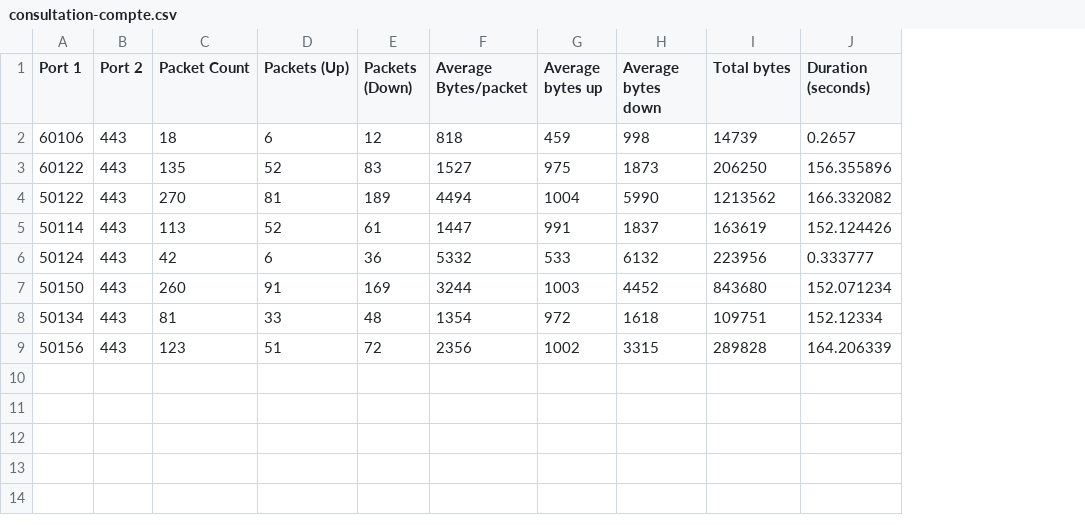
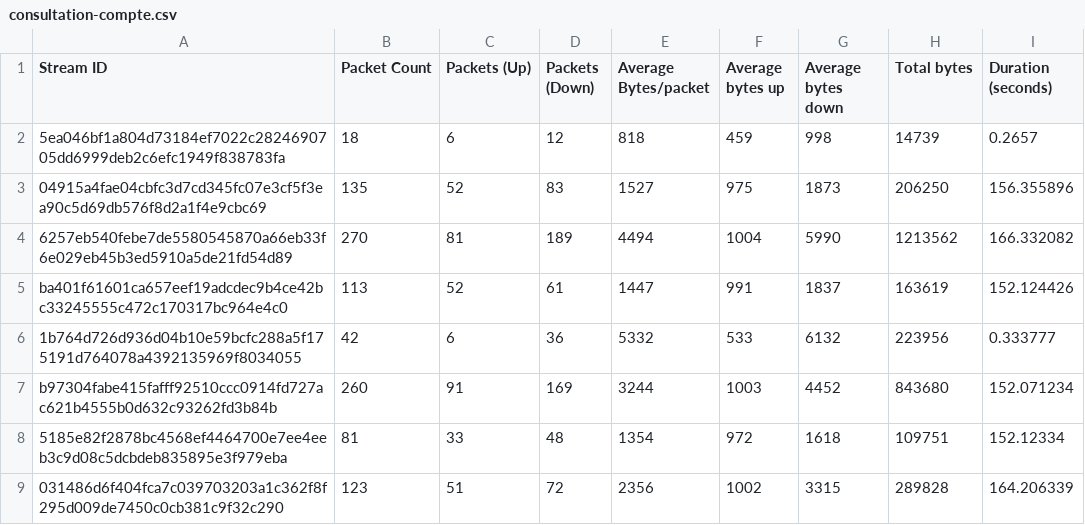
Before and after one commit to Kaliruo/TER, a CSV file: csv/consultation-compte.csv, drawn as a sheet; only a part is shown; removed rows and columns are numbered as before the commit, all else as after; the diff names each change by its address in the sheet, - before the commit and + after, or states it on an @@ line.

```diff
--- a/csv/consultation-compte.csv
+++ b/csv/consultation-compte.csv
-column A (Port 1), rows 2-9: 60106 | 60122 | 50122 | 50114 | 50124 | 50150 | 50134 | 50156
-column B (Port 2), rows 2-9: all 443
+column A (Stream ID), rows 2-9: 5ea046bf1a804d73184ef7022c2824690705dd6999deb2c6efc1949f838783fa | 04915a4fae04cbfc3d7cd345fc07e3cf5f3ea90c5d69db576f8d2a1f4e9cbc69 | 6257eb540febe7de5580545870a66eb33f6e029eb45b3ed5910a5de21fd54d89 | ba401f61601ca657eef19adcdec9b4ce42bc33245555c472c170317bc964e4c0 | 1b764d726d936d04b10e59bcfc288a5f175191d764078a4392135969f8034055 | b97304fabe415fafff92510ccc0914fd727ac621b4555b0d632c93262fd3b84b | 5185e82f2878bc4568ef4464700e7ee4eeb3c9d08c5dcbdeb835895e3f979eba | 031486d6f404fca7c039703203a1c362f8f295d009de7450c0cb381c9f32c290
```
Also changed, not shown: 1 other file.
